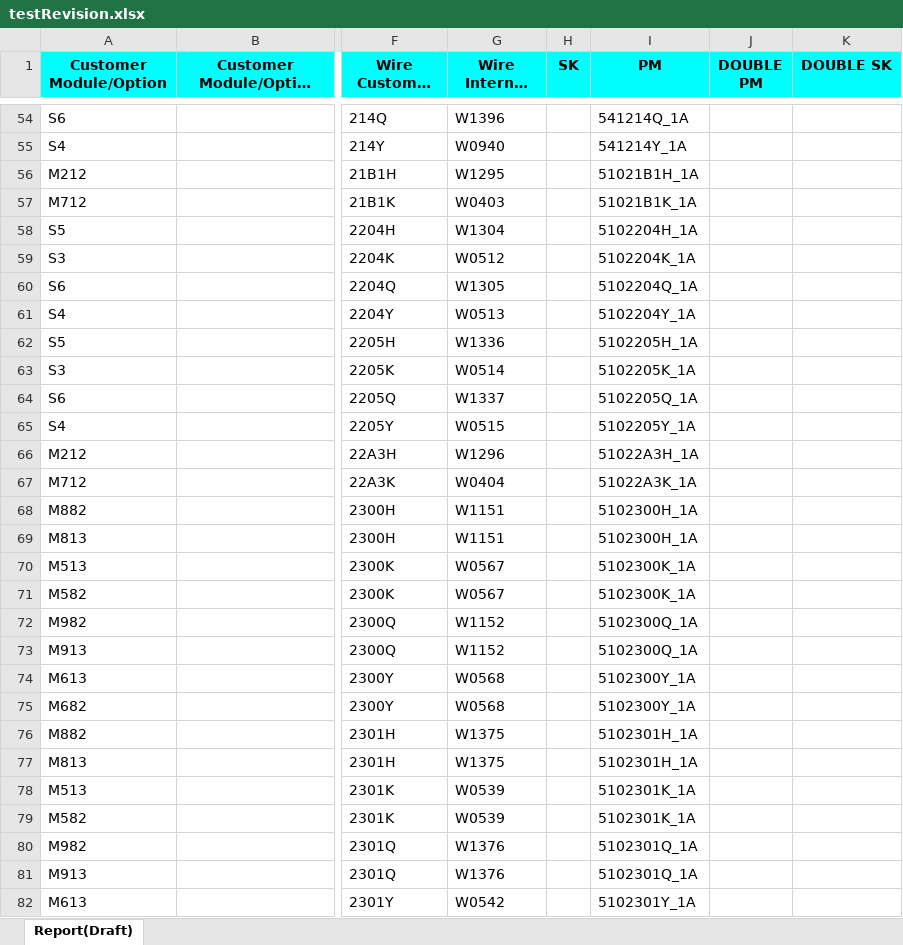
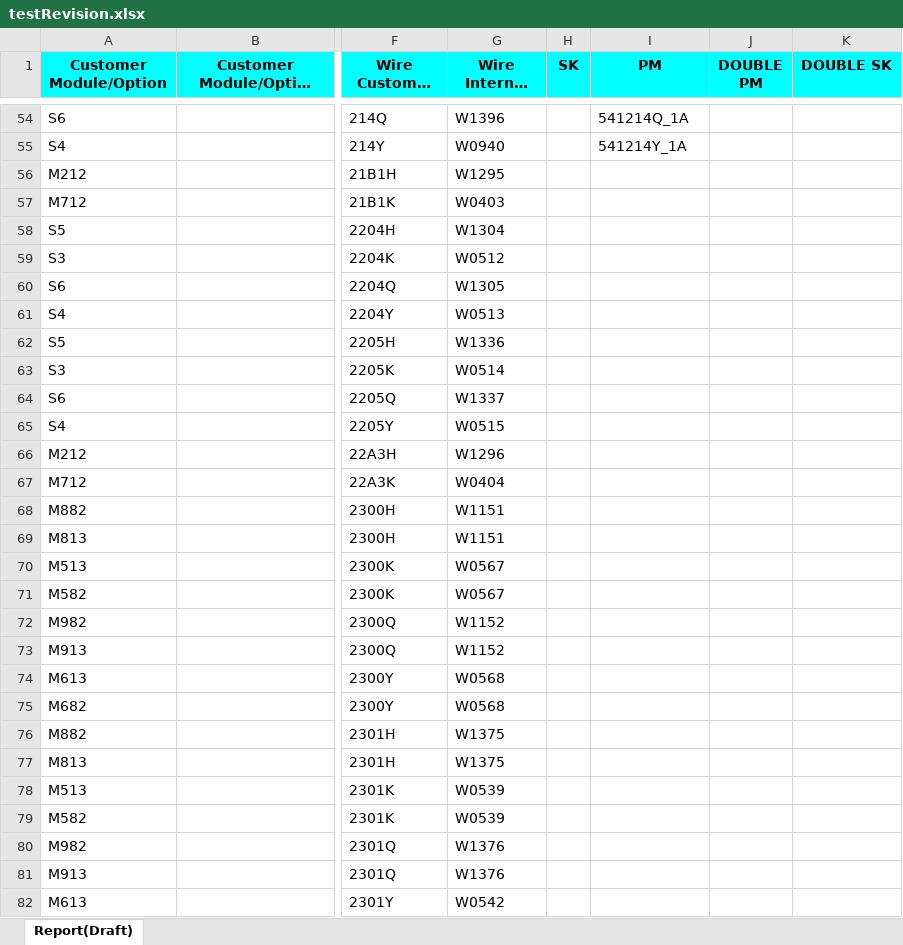
Before and after one commit to AbdelkarimChamlal/Wires, an Excel workbook: uploads/testRevision.xlsx, sheet Report(Draft), drawn as a sheet; only a part is shown, gaps mark what is left out; long unchanged cells end in …; values as stored, in another font and other column widths than the file's, no borders; the diff covers the shown part only; the diff names each change by its address in the sheet, - before the commit and + after, or states it on an @@ line.

```diff
--- a/uploads/testRevision.xlsx (sheet Report(Draft))
+++ b/uploads/testRevision.xlsx (sheet Report(Draft))
-I56 (PM): 51021B1H_1A
+I56 (PM): (empty)
-I57 (PM): 51021B1K_1A
+I57 (PM): (empty)
-I58 (PM): 5102204H_1A
+I58 (PM): (empty)
-I59 (PM): 5102204K_1A
+I59 (PM): (empty)
-I60 (PM): 5102204Q_1A
+I60 (PM): (empty)
-I61 (PM): 5102204Y_1A
+I61 (PM): (empty)
-I62 (PM): 5102205H_1A
+I62 (PM): (empty)
-I63 (PM): 5102205K_1A
+I63 (PM): (empty)
-I64 (PM): 5102205Q_1A
+I64 (PM): (empty)
-I65 (PM): 5102205Y_1A
+I65 (PM): (empty)
-I66 (PM): 51022A3H_1A
+I66 (PM): (empty)
-I67 (PM): 51022A3K_1A
+I67 (PM): (empty)
-I68:I69 (PM): 5102300H_1A
+I68:I69 (PM): (empty)
-I70:I71 (PM): 5102300K_1A
+I70:I71 (PM): (empty)
-I72:I73 (PM): 5102300Q_1A
+I72:I73 (PM): (empty)
-I74:I75 (PM): 5102300Y_1A
+I74:I75 (PM): (empty)
-I76:I77 (PM): 5102301H_1A
+I76:I77 (PM): (empty)
-I78:I79 (PM): 5102301K_1A
+I78:I79 (PM): (empty)
-I80:I81 (PM): 5102301Q_1A
+I80:I81 (PM): (empty)
-I82 (PM): 5102301Y_1A
+I82 (PM): (empty)
```
Also changed, not shown: 843 edited cells elsewhere in this sheet, src/main/resources/max crimping possibilities.xlsx, 7 other files.
